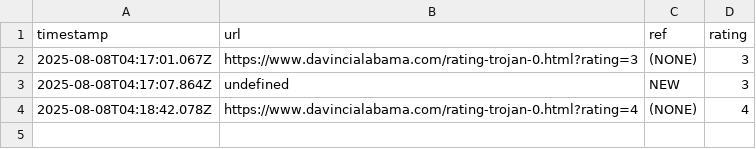
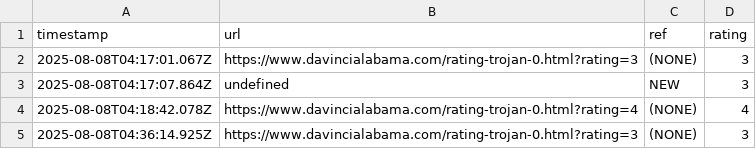
Before and after one commit to SMorris-DaVinci/referral-codes, a CSV file: ratings-log.csv, drawn as a sheet.

Commit message:
Add rating: (NONE)

```diff
--- a/ratings-log.csv
+++ b/ratings-log.csv
@@ -4 +4,2 @@ timestamp,url,ref,rating
 "2025-08-08T04:18:42.078Z","https://www.davincialabama.com/rating-trojan-0.html?rating=4","(NONE)","4"
+2025-08-08T04:36:14.925Z,https://www.davincialabama.com/rating-trojan-0.html?rating=3,(NONE),3
```
